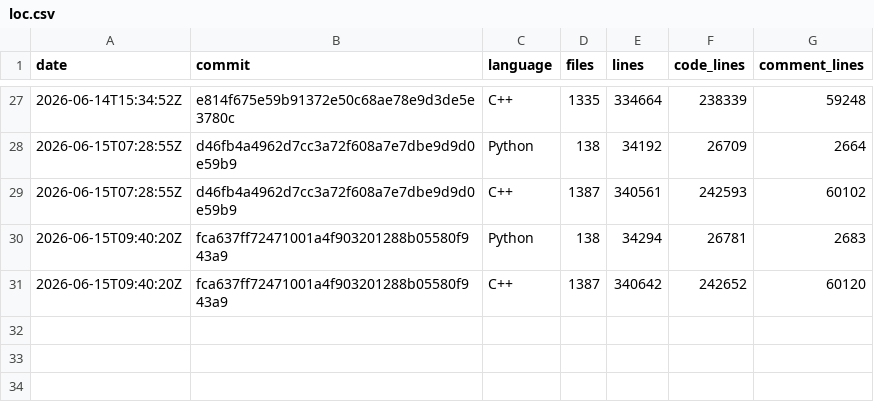
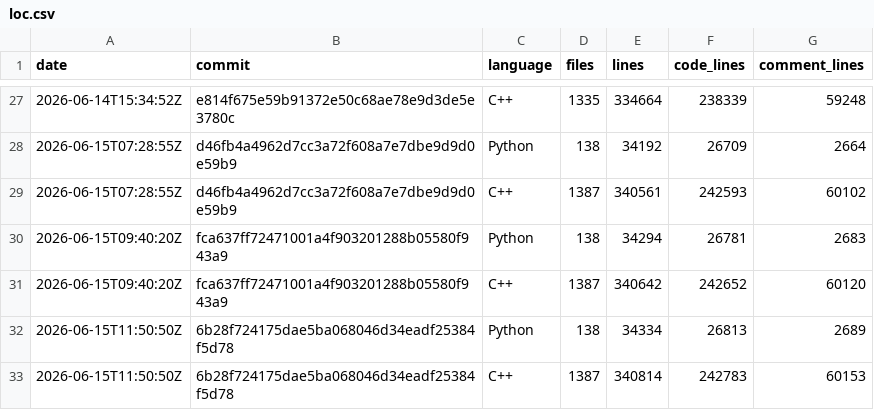
Before and after one commit to xadupre/xadupre.github.io, a CSV file: cache_data/onnx-light/loc.csv, drawn as a sheet; only a part is shown, gaps mark what is left out.

```diff
--- a/cache_data/onnx-light/loc.csv
+++ b/cache_data/onnx-light/loc.csv
@@ -31 +31,3 @@ date,commit,language,files,lines,code_lines,comment_lines
 2026-06-15T09:40:20Z,fca637ff72471001a4f903201288b05580f943a9,C++,1387,340642,242652,60120
+2026-06-15T11:50:50Z,6b28f724175dae5ba068046d34eadf25384f5d78,Python,138,34334,26813,2689
+2026-06-15T11:50:50Z,6b28f724175dae5ba068046d34eadf25384f5d78,C++,1387,340814,242783,60153
```
Also changed, not shown: cache_data/onnx-light/so_sizes.csv, cache_data/onnx-light/wheel_sizes.csv, 1 other file.
